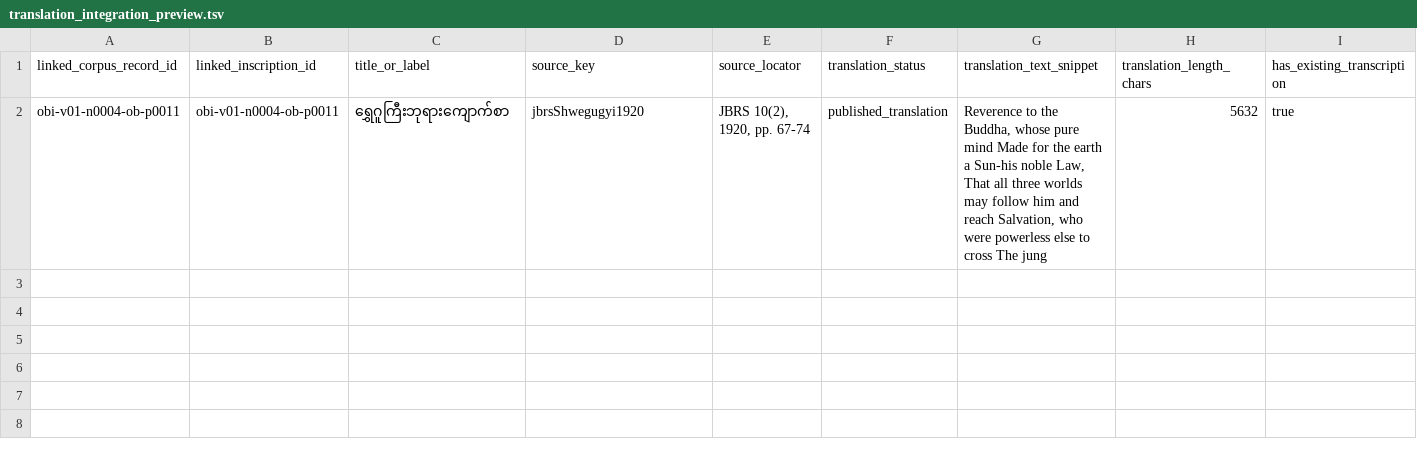
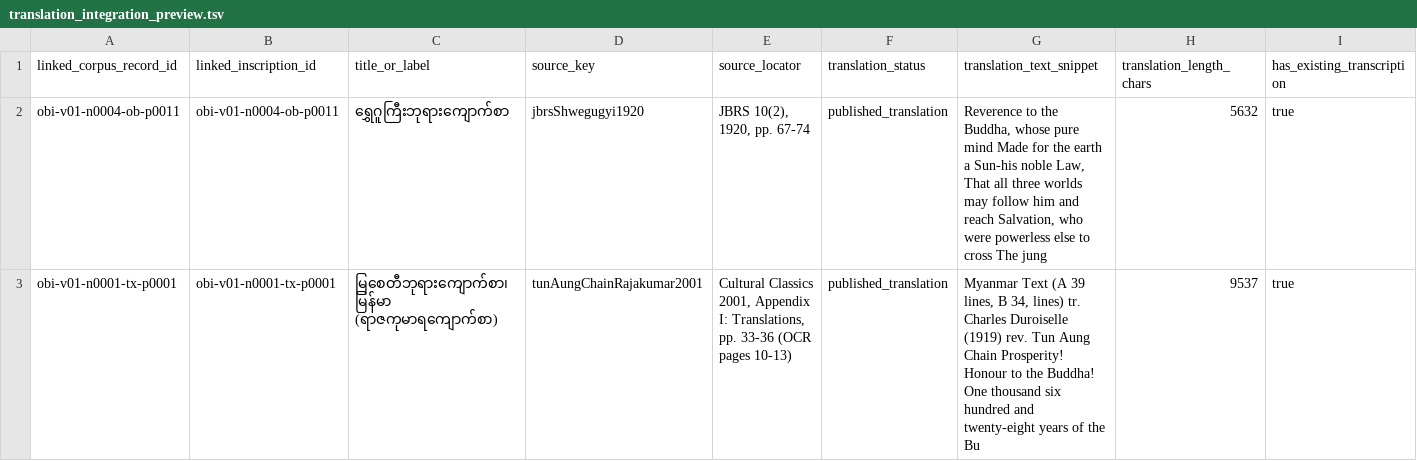
Before and after one commit to nh36/BurmeseCorpus, a TSV file: data/working/corpus_enrichment/translation_integration_preview.tsv, drawn as a sheet; only a part is shown; rows hold the shown columns only; the diff names each change by its address in the sheet, - before the commit and + after, or states it on an @@ line.

```diff
--- a/data/working/corpus_enrichment/translation_integration_preview.tsv
+++ b/data/working/corpus_enrichment/translation_integration_preview.tsv
+row 3: obi-v01-n0001-tx-p0001 | obi-v01-n0001-tx-p0001 | မြစေတီဘုရားကျောက်စာ၊ မြန်မာ (ရာဇကုမာရကျောက်စာ) | tunAungChainRajakumar2001 | Cultural Classics 2001, Appendix I: Translations, pp. 33-36 (OCR pages 10-13) | published_translation | Myanmar Text (A 39 lines, B 34, lines) tr. Charles Duroiselle (1919) rev. Tun Aung Chain Prosperity! Honour to the Buddha! One thousand six hundred and twenty-eight years of the Bu | 9537 | true
```
Also changed, not shown: data/working/corpus_enrichment/enriched_candidate_preview.tsv, data/working/corpus_enrichment/translation_source_action_table.tsv, 10 other files.
